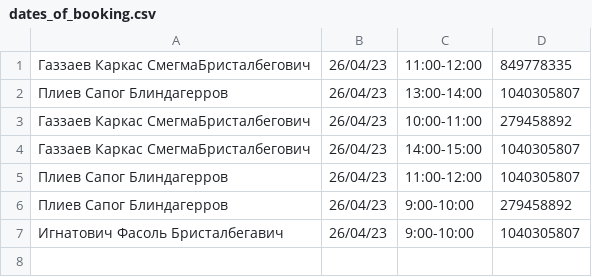
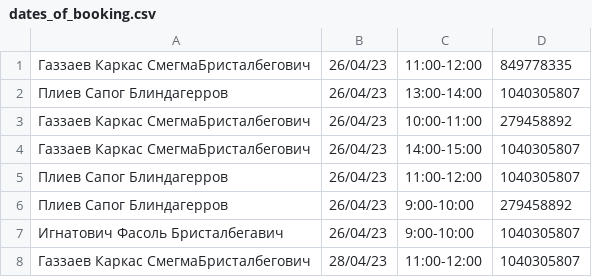
Before and after one commit to p1ugg/FBooking, a CSV file: data/dates_of_booking.csv, drawn as a sheet.

```diff
--- a/data/dates_of_booking.csv
+++ b/data/dates_of_booking.csv
@@ -7 +7,2 @@
 Игнатович Фасоль Бристалбегавич,26/04/23,9:00-10:00,1040305807
+Газзаев Каркас СмегмаБристалбегович,28/04/23,11:00-12:00,1040305807
```
Also changed, not shown: 3 other files.
